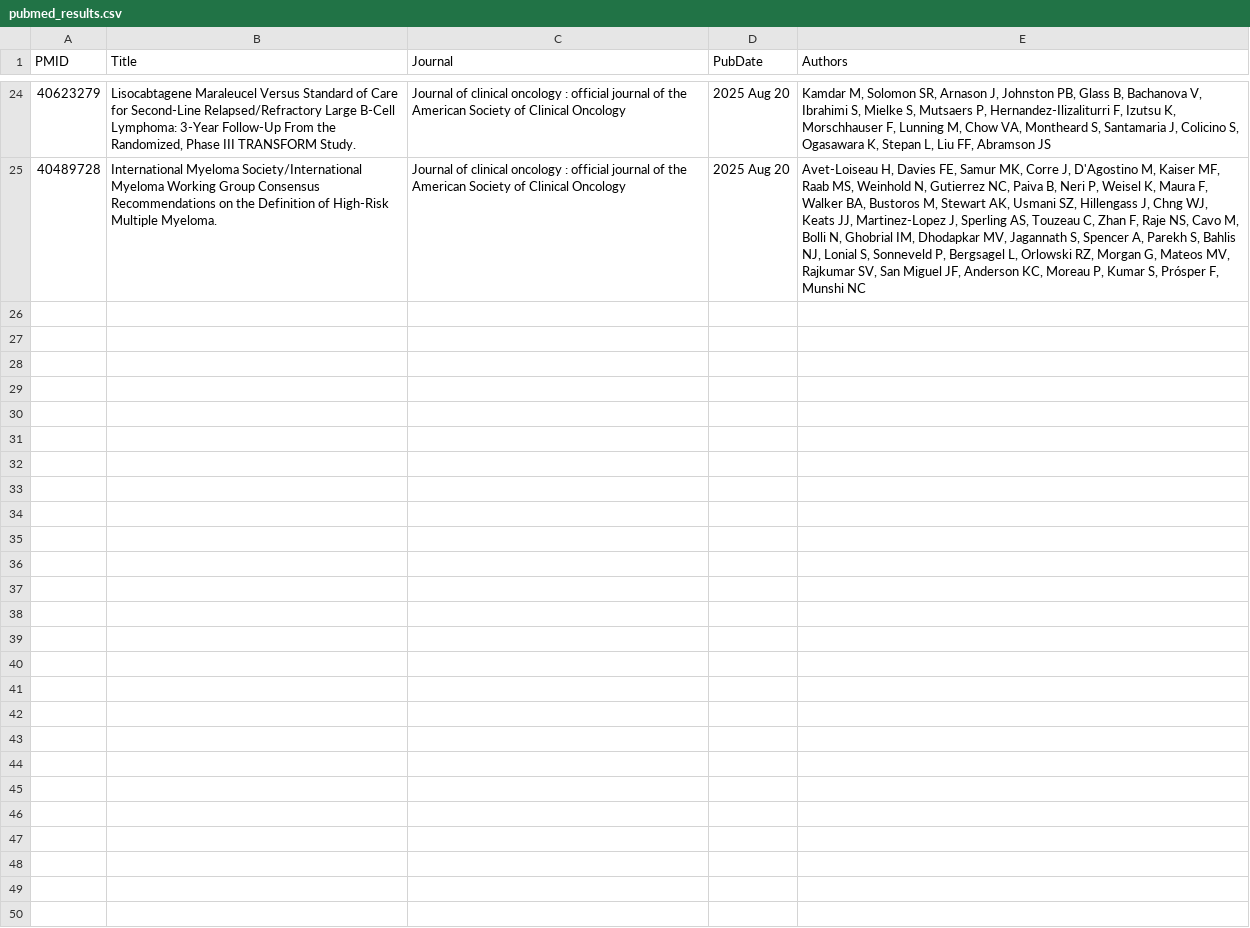
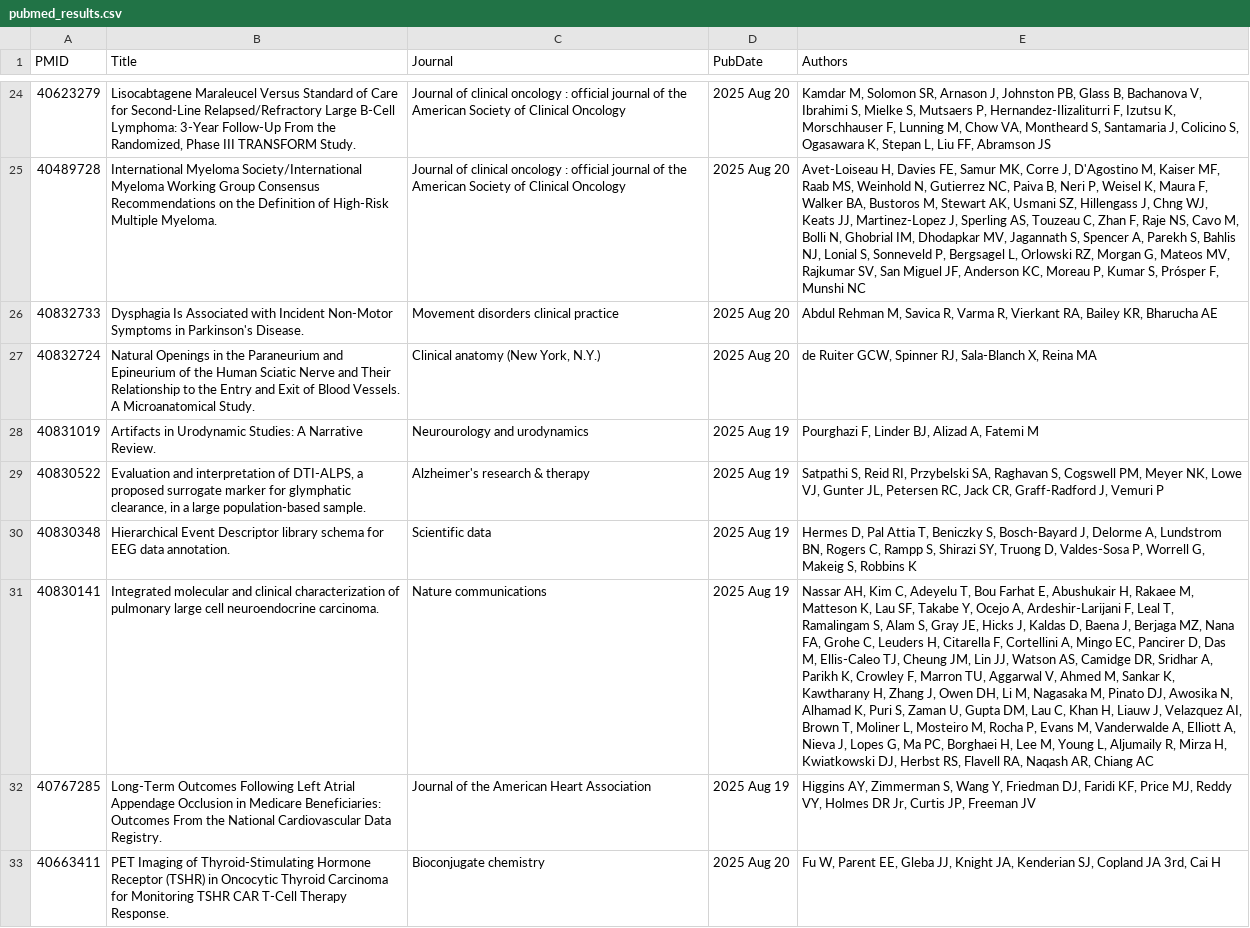
Before and after one commit to MedCityAI/query_pubmed, a CSV file: pubmed_results.csv, drawn as a sheet; only a part is shown, gaps mark what is left out; the diff names each change by its address in the sheet, - before the commit and + after, or states it on an @@ line.

```diff
--- a/pubmed_results.csv
+++ b/pubmed_results.csv
+row 26: 40832733 | Dysphagia Is Associated with Incident Non-Motor Symptoms in Parkinson's Disease. | Movement disorders clinical practice | 2025 Aug 20 | Abdul Rehman M, Savica R, Varma R, Vierkant RA, Bailey KR, Bharucha AE
+row 27: 40832724 | Natural Openings in the Paraneurium and Epineurium of the Human Sciatic Nerve and Their Relationship to the Entry and Exit of Blood Vessels. A Microanatomical Study. | Clinical anatomy (New York, N.Y.) | 2025 Aug 20 | de Ruiter GCW, Spinner RJ, Sala-Blanch X, Reina MA
+row 28: 40831019 | Artifacts in Urodynamic Studies: A Narrative Review. | Neurourology and urodynamics | 2025 Aug 19 | Pourghazi F, Linder BJ, Alizad A, Fatemi M
+row 29: 40830522 | Evaluation and interpretation of DTI-ALPS, a proposed surrogate marker for glymphatic clearance, in a large population-based sample. | Alzheimer's research & therapy | 2025 Aug 19 | Satpathi S, Reid RI, Przybelski SA, Raghavan S, Cogswell PM, Meyer NK, Lowe VJ, Gunter JL, Petersen RC, Jack CR, Graff-Radford J, Vemuri P
+row 30: 40830348 | Hierarchical Event Descriptor library schema for EEG data annotation. | Scientific data | 2025 Aug 19 | Hermes D, Pal Attia T, Beniczky S, Bosch-Bayard J, Delorme A, Lundstrom BN, Rogers C, Rampp S, Shirazi SY, Truong D, Valdes-Sosa P, Worrell G, Makeig S, Robbins K
+row 31: 40830141 | Integrated molecular and clinical characterization of pulmonary large cell neuroendocrine carcinoma. | Nature communications | 2025 Aug 19 | Nassar AH, Kim C, Adeyelu T, Bou Farhat E, Abushukair H, Rakaee M, Matteson K, Lau SF, Takabe Y, Ocejo A, Ardeshir-Larijani F, Leal T, Ramalingam S, Alam S, Gray JE, Hicks J, Kaldas D, Baena J, Berjaga MZ, Nana FA, Grohe C, Leuders H, Citarella F, Cortellini A, Mingo EC, Pancirer D, Das M, Ellis-Caleo TJ, Cheung JM, Lin JJ, Watson AS, Camidge DR, Sridhar A, Parikh K, Crowley F, Marron TU, Aggarwal V, Ahmed M, Sankar K, Kawtharany H, Zhang J, Owen DH, Li M, Nagasaka M, Pinato DJ, Awosika N, Alhamad K, Puri S, Zaman U, Gupta DM, Lau C, Khan H, Liauw J, Velazquez AI, Brown T, Moliner L, Mosteiro M, Rocha P, Evans M, Vanderwalde A, Elliott A, Nieva J, Lopes G, Ma PC, Borghaei H, Lee M, Young L, Aljumaily R, Mirza H, Kwiatkowski DJ, Herbst RS, Flavell RA, Naqash AR, Chiang AC
+row 32: 40767285 | Long-Term Outcomes Following Left Atrial Appendage Occlusion in Medicare Beneficiaries: Outcomes From the National Cardiovascular Data Registry. | Journal of the American Heart Association | 2025 Aug 19 | Higgins AY, Zimmerman S, Wang Y, Friedman DJ, Faridi KF, Price MJ, Reddy VY, Holmes DR Jr, Curtis JP, Freeman JV
+row 33: 40663411 | PET Imaging of Thyroid-Stimulating Hormone Receptor (TSHR) in Oncocytic Thyroid Carcinoma for Monitoring TSHR CAR T-Cell Therapy Response. | Bioconjugate chemistry | 2025 Aug 20 | Fu W, Parent EE, Gleba JJ, Knight JA, Kenderian SJ, Copland JA 3rd, Cai H
```
